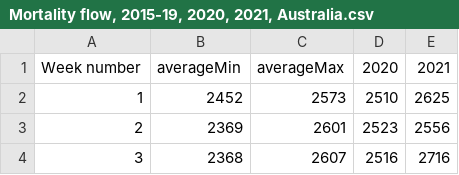
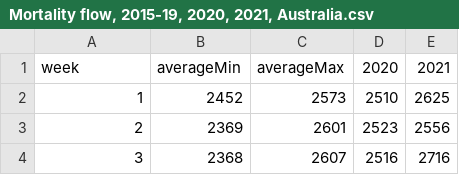
Before and after one commit to LichenWang1997/FIT5147, a CSV file: Mortality flow, 2015-19, 2020, 2021, Australia.csv, drawn as a sheet; only a part is shown.

Commit message:
Update Mortality flow, 2015-19, 2020, 2021, Australia.csv

```diff
--- a/Mortality flow, 2015-19, 2020, 2021, Australia.csv
+++ b/Mortality flow, 2015-19, 2020, 2021, Australia.csv
@@ -1,2 +1,2 @@
-Week number,averageMin,averageMax,2020,2021
+week,averageMin,averageMax,2020,2021
 1,2452,2573,2510,2625
```
